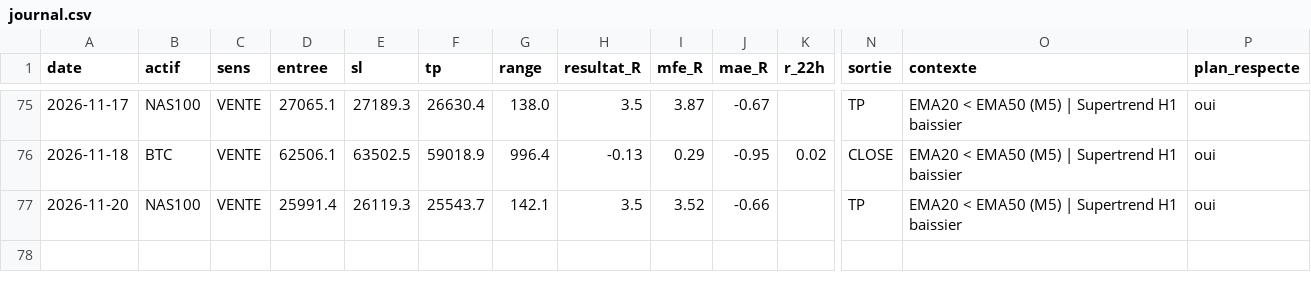
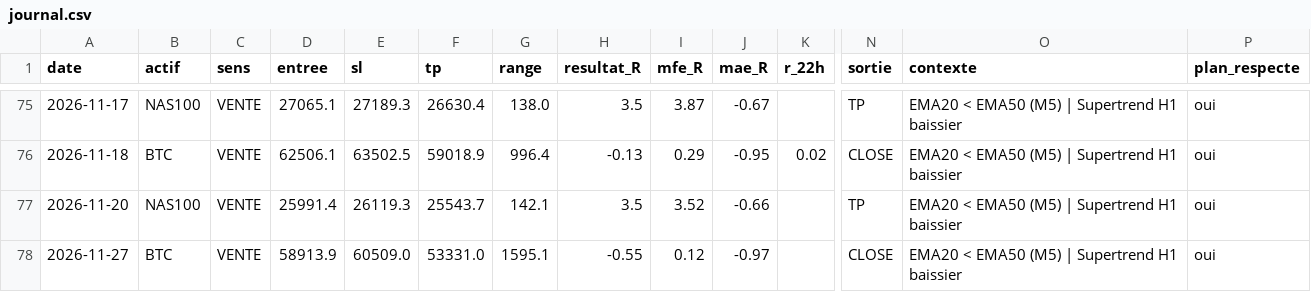
Before and after one commit to karasko54/opr-nasdaq, a CSV file: journal.csv, drawn as a sheet; only a part is shown, gaps mark what is left out; rows hold the shown columns only; the diff names each change by its address in the sheet, - before the commit and + after, or states it on an @@ line.

Commit message:
etat: avancement trade + journal (NASDAQ + BTC)

```diff
--- a/journal.csv
+++ b/journal.csv
+row 78: 2026-11-27 | BTC | VENTE | 58913.9 | 60509.0 | 53331.0 | 1595.1 | -0.55 | 0.12 | -0.97 |  | CLOSE | EMA20 < EMA50 (M5) | Supertrend H1 baissier | oui
```
Also changed, not shown: 1 other file.
